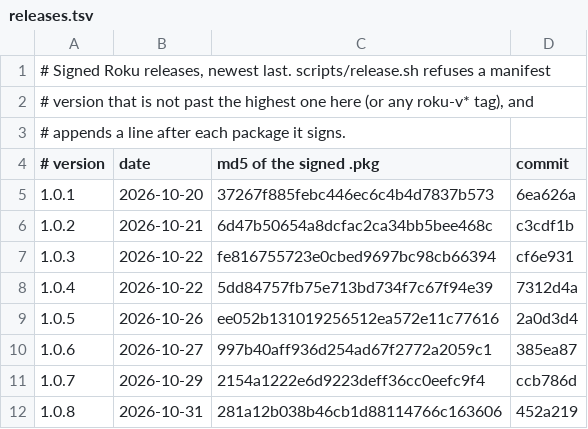
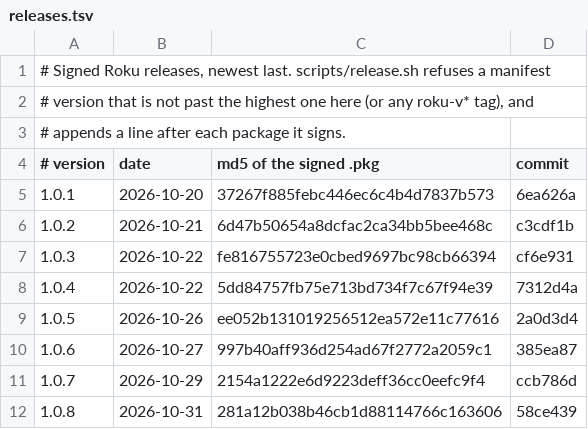
Before and after one commit to chadMueller/Nostalgex, a TSV file: roku/releases.tsv, drawn as a sheet.

Commit message:
roku: releases.tsv points 1.0.8 at its release commit

```diff
--- a/roku/releases.tsv
+++ b/roku/releases.tsv
@@ -11,2 +11,2 @@
 1.0.7	2026-10-29	2154a1222e6d9223deff36cc0eefc9f4	ccb786d
-1.0.8	2026-10-31	281a12b038b46cb1d88114766c163606	452a219
+1.0.8	2026-10-31	281a12b038b46cb1d88114766c163606	58ce439
```
